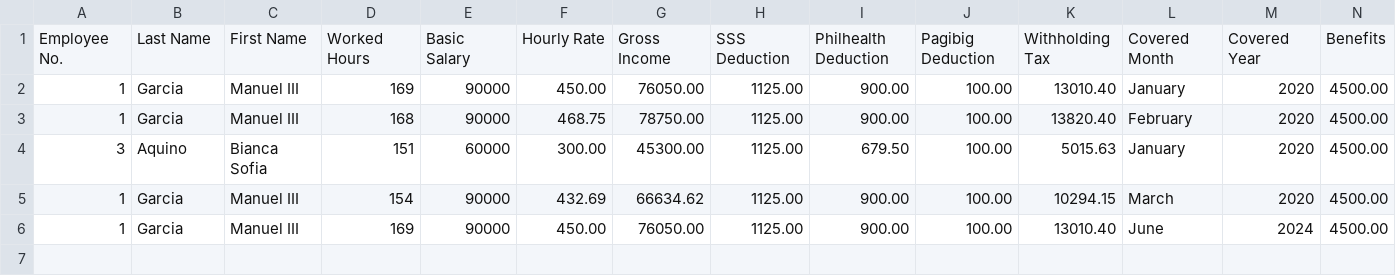
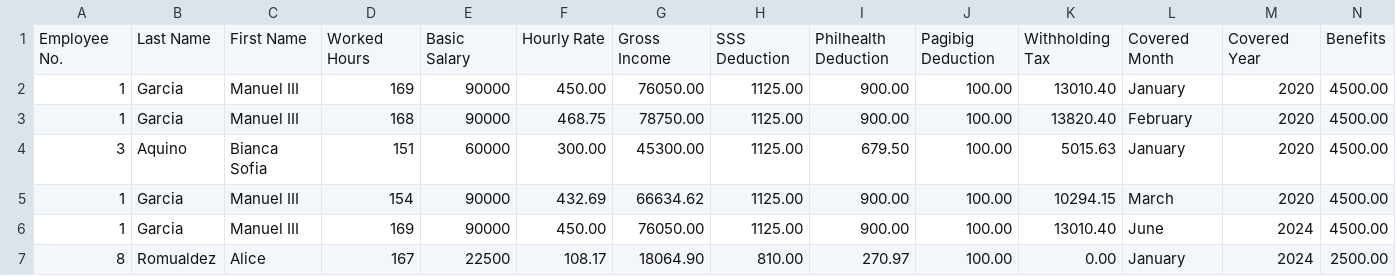
Before and after one commit to DG-IT2024/G3_IT103_MotorPH, a CSV file: Group3_motorph_payrollpaymentsystemV2/PayrollRecords.csv, drawn as a sheet; only a part is shown; rows hold the shown columns only; the diff names each change by its address in the sheet, - before the commit and + after, or states it on an @@ line.

```diff
--- a/Group3_motorph_payrollpaymentsystemV2/PayrollRecords.csv
+++ b/Group3_motorph_payrollpaymentsystemV2/PayrollRecords.csv
+row 7: 8 | Romualdez | Alice | 167 | 22500 | 108.17 | 18064.90 | 810.00 | 270.97 | 100.00 | 0.00 | January | 2024 | 2500.00
```
Also changed, not shown: Group3_motorph_payrollpaymentsystemV2/leave_applications.csv, 5 other files.
